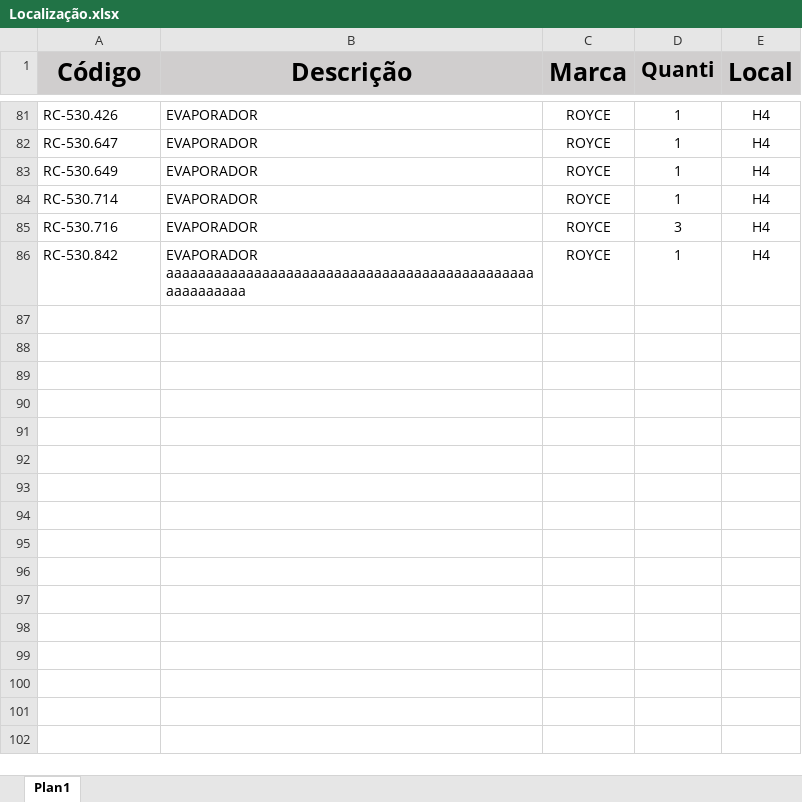
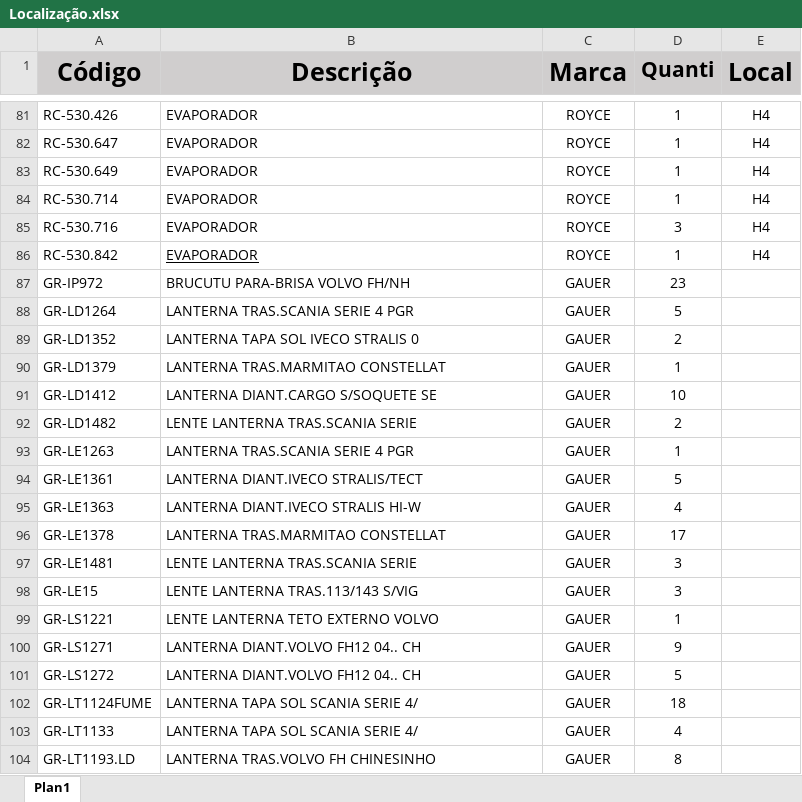
Before and after one commit to JuanCruz771/Controle_estoque, an Excel workbook: Localização.xlsx, sheet Plan1, drawn as a sheet; only a part is shown, gaps mark what is left out; values as stored, in another font and other column widths than the file's, no borders; the diff covers the shown part only; the diff names each change by its address in the sheet, - before the commit and + after, or states it on an @@ line.

Commit message:
Add files via upload

```diff
--- a/Localização.xlsx (sheet Plan1)
+++ b/Localização.xlsx (sheet Plan1)
-B86 (Descrição): EVAPORADOR aaaaaaaaaaaaaaaaaaaaaaaaaaaaaaaaaaaaaaaaaaaaaaaaaaaaaaaa
+B86 (Descrição): EVAPORADOR
-B86 underline: off
+B86 underline: on
+row 87: GR-IP972 | BRUCUTU PARA-BRISA VOLVO FH/NH | GAUER | 23
+row 88: GR-LD1264 | LANTERNA TRAS.SCANIA SERIE 4 PGR | GAUER | 5
+row 89: GR-LD1352 | LANTERNA TAPA SOL IVECO STRALIS 0 | GAUER | 2
+row 90: GR-LD1379 | LANTERNA TRAS.MARMITAO CONSTELLAT | GAUER | 1
+row 91: GR-LD1412 | LANTERNA DIANT.CARGO S/SOQUETE SE | GAUER | 10
+row 92: GR-LD1482 | LENTE LANTERNA TRAS.SCANIA SERIE | GAUER | 2
+row 93: GR-LE1263 | LANTERNA TRAS.SCANIA SERIE 4 PGR | GAUER | 1
+row 94: GR-LE1361 | LANTERNA DIANT.IVECO STRALIS/TECT | GAUER | 5
+row 95: GR-LE1363 | LANTERNA DIANT.IVECO STRALIS HI-W | GAUER | 4
+row 96: GR-LE1378 | LANTERNA TRAS.MARMITAO CONSTELLAT | GAUER | 17
+row 97: GR-LE1481 | LENTE LANTERNA TRAS.SCANIA SERIE | GAUER | 3
+row 98: GR-LE15 | LENTE LANTERNA TRAS.113/143 S/VIG | GAUER | 3
+row 99: GR-LS1221 | LENTE LANTERNA TETO EXTERNO VOLVO | GAUER | 1
+row 100: GR-LS1271 | LANTERNA DIANT.VOLVO FH12 04.. CH | GAUER | 9
+row 101: GR-LS1272 | LANTERNA DIANT.VOLVO FH12 04.. CH | GAUER | 5
+row 102: GR-LT1124FUME | LANTERNA TAPA SOL SCANIA SERIE 4/ | GAUER | 18
+row 103: GR-LT1133 | LANTERNA TAPA SOL SCANIA SERIE 4/ | GAUER | 4
+row 104: GR-LT1193.LD | LANTERNA TRAS.VOLVO FH CHINESINHO | GAUER | 8
```
Also changed, not shown: 9 added rows and cell formats elsewhere in this sheet.
